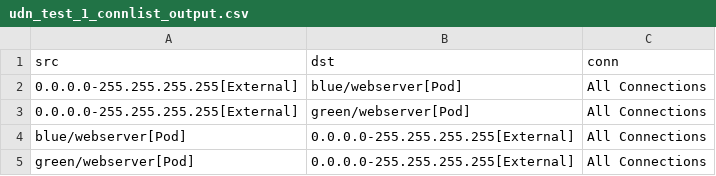
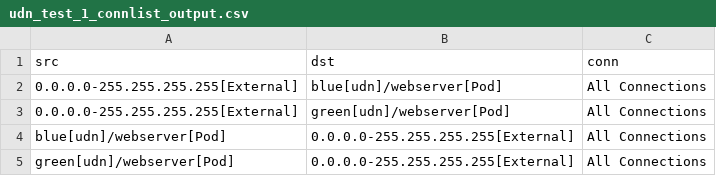
Before and after one commit to np-guard/netpol-analyzer, a CSV file: test_outputs/connlist/udn_test_1_connlist_output.csv, drawn as a sheet.

```diff
--- a/test_outputs/connlist/udn_test_1_connlist_output.csv
+++ b/test_outputs/connlist/udn_test_1_connlist_output.csv
@@ -1,5 +1,5 @@
 src,dst,conn
-0.0.0.0-255.255.255.255[External],blue/webserver[Pod],All Connections
-0.0.0.0-255.255.255.255[External],green/webserver[Pod],All Connections
-blue/webserver[Pod],0.0.0.0-255.255.255.255[External],All Connections
-green/webserver[Pod],0.0.0.0-255.255.255.255[External],All Connections
+0.0.0.0-255.255.255.255[External],blue[udn]/webserver[Pod],All Connections
+0.0.0.0-255.255.255.255[External],green[udn]/webserver[Pod],All Connections
+blue[udn]/webserver[Pod],0.0.0.0-255.255.255.255[External],All Connections
+green[udn]/webserver[Pod],0.0.0.0-255.255.255.255[External],All Connections
```
Also changed, not shown: test_outputs/connlist/udn_test_2_connlist_output.csv, test_outputs/connlist/udn_test_3_connlist_output.csv, 26 other files.
